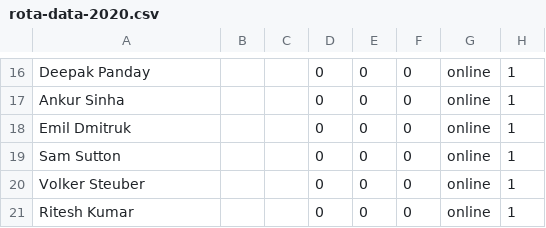
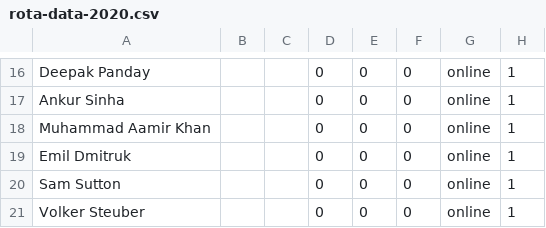
Before and after one commit to UHBiocomputation/UH-biocomputation-web, a CSV file: scripts/rota-data-2020.csv, drawn as a sheet; only a part is shown, gaps mark what is left out; the shorter side is filled out with more unchanged rows; the diff names each change by its address in the sheet, - before the commit and + after, or states it on an @@ line.

Commit message:
Added new speaker to rota

```diff
--- a/scripts/rota-data-2020.csv
+++ b/scripts/rota-data-2020.csv
+row 18: Muhammad Aamir Khan |  |  | 0 | 0 | 0 | online | 1
```
Also changed, not shown: 3 other files.
